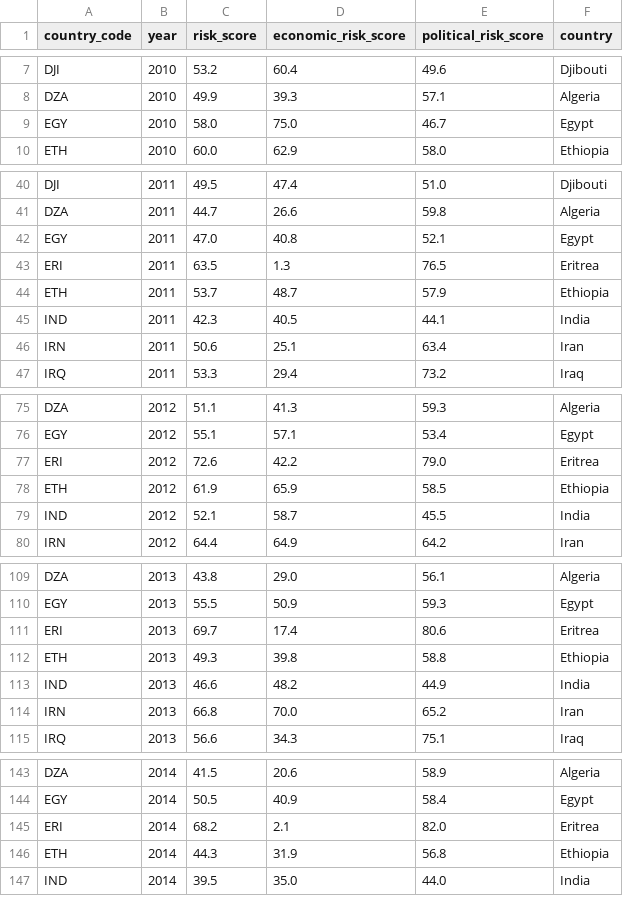
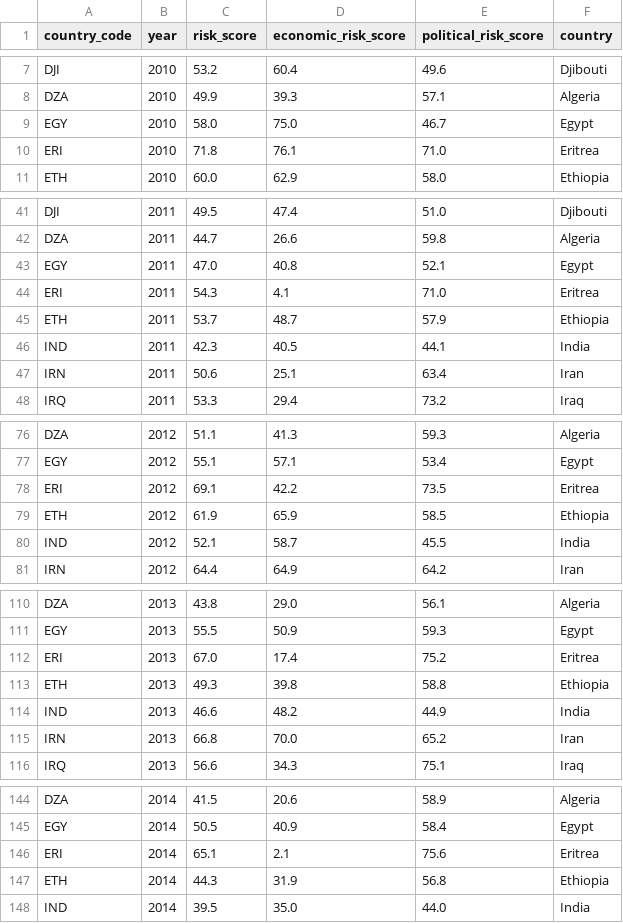
Before and after one commit to rafaywaqar2004-lang/overeign-risk-index, a CSV file: scored_history.csv, drawn as a sheet; only a part is shown, gaps mark what is left out; the diff covers the shown part only.

```diff
--- a/scored_history.csv
+++ b/scored_history.csv
@@ -9,2 +9,3 @@ DZA,2010,49.9,39.3,57.1,Algeria
 EGY,2010,58.0,75.0,46.7,Egypt
+ERI,2010,71.8,76.1,71.0,Eritrea
 ETH,2010,60.0,62.9,58.0,Ethiopia
@@ -42,3 +43,3 @@ DZA,2011,44.7,26.6,59.8,Algeria
 EGY,2011,47.0,40.8,52.1,Egypt
-ERI,2011,63.5,1.3,76.5,Eritrea
+ERI,2011,54.3,4.1,71.0,Eritrea
 ETH,2011,53.7,48.7,57.9,Ethiopia
@@ -76,3 +77,3 @@ DZA,2012,51.1,41.3,59.3,Algeria
 EGY,2012,55.1,57.1,53.4,Egypt
-ERI,2012,72.6,42.2,79.0,Eritrea
+ERI,2012,69.1,42.2,73.5,Eritrea
 ETH,2012,61.9,65.9,58.5,Ethiopia
@@ -110,3 +111,3 @@ DZA,2013,43.8,29.0,56.1,Algeria
 EGY,2013,55.5,50.9,59.3,Egypt
-ERI,2013,69.7,17.4,80.6,Eritrea
+ERI,2013,67.0,17.4,75.2,Eritrea
 ETH,2013,49.3,39.8,58.8,Ethiopia
@@ -144,3 +145,3 @@ DZA,2014,41.5,20.6,58.9,Algeria
 EGY,2014,50.5,40.9,58.4,Egypt
-ERI,2014,68.2,2.1,82.0,Eritrea
+ERI,2014,65.1,2.1,75.6,Eritrea
 ETH,2014,44.3,31.9,56.8,Ethiopia
```
Also changed, not shown: 22 edited cells elsewhere in this file, driver_history.csv, live_sovereign_risk_data.csv, 5 other files.
